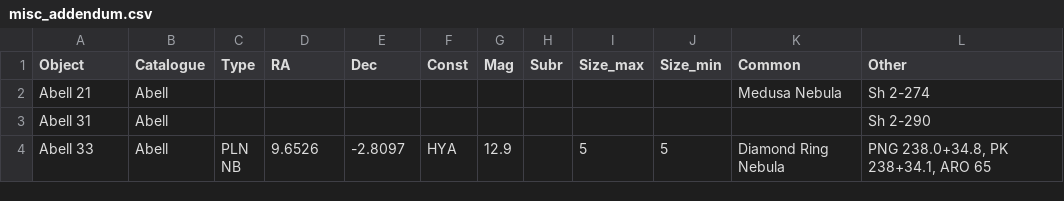
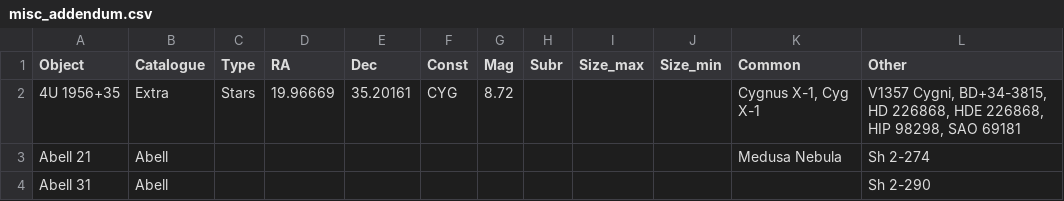
Before and after one commit to sparsileg/astryx, a CSV file: target-lists/manual/misc_addendum.csv, drawn as a sheet; only a part is shown; the shorter side is filled out with more unchanged rows; the diff names each change by its address in the sheet, - before the commit and + after, or states it on an @@ line.

Commit message:
Added Cygnus X-1
I've always wanted to look at a black hole!

```diff
--- a/target-lists/manual/misc_addendum.csv
+++ b/target-lists/manual/misc_addendum.csv
+row 2: 4U 1956+35 | Extra | Stars | 19.96669 | 35.20161 | CYG | 8.72 |  |  |  | Cygnus X-1, Cyg X-1 | V1357 Cygni, BD+34-3815, HD 226868, HDE 226868, HIP 98298, SAO 69181
```
